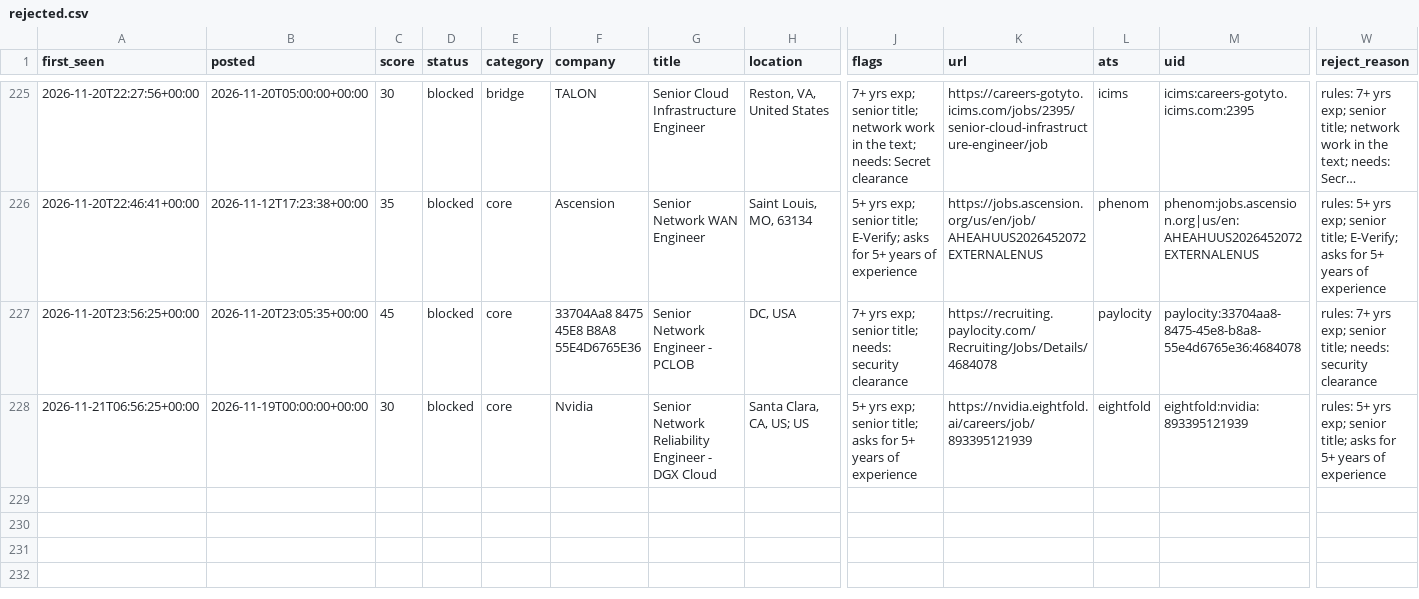
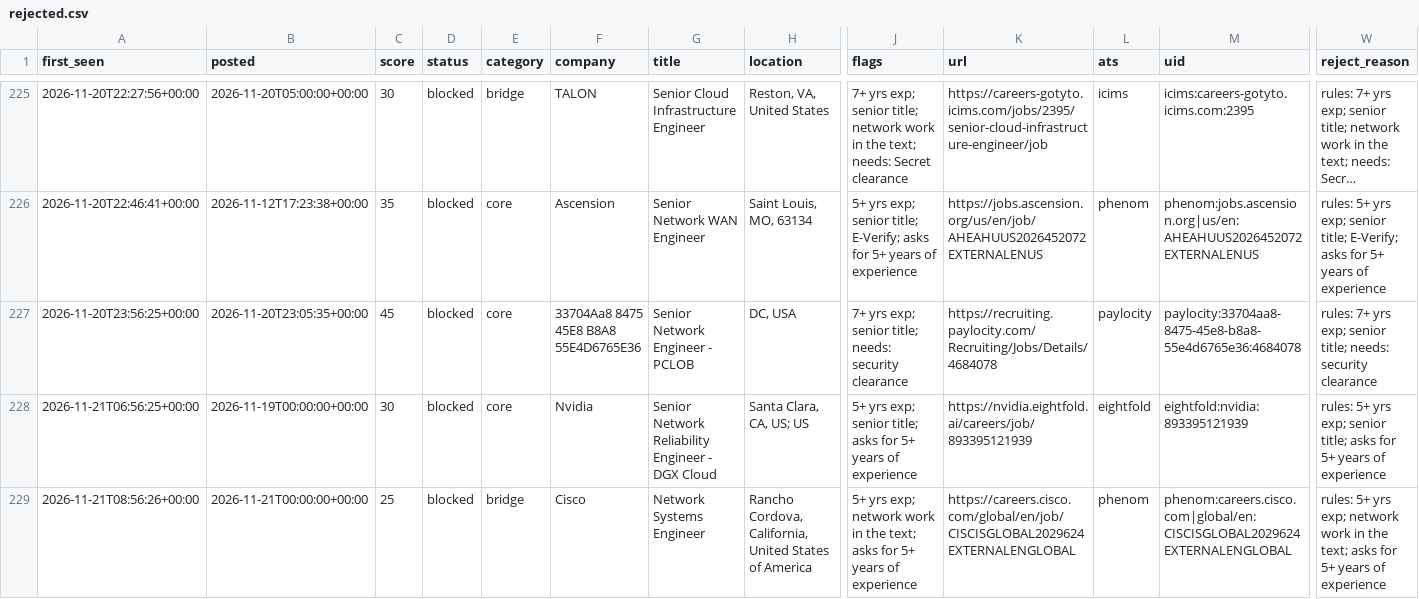
Before and after one commit to chandrakodali/job-radar, a CSV file: data/network/rejected.csv, drawn as a sheet; only a part is shown, gaps mark what is left out; long unchanged cells end in …; rows hold the shown columns only; the diff names each change by its address in the sheet, - before the commit and + after, or states it on an @@ line.

```diff
--- a/data/network/rejected.csv
+++ b/data/network/rejected.csv
+row 229: 2026-11-21T08:56:26+00:00 | 2026-11-21T00:00:00+00:00 | 25 | blocked | bridge | Cisco | Network Systems Engineer | Rancho Cordova, California, United States of America | 5+ yrs exp; network work in the text; asks for 5+ years of experience | https://careers.cisco.com/global/en/job/CISCISGLOBAL2029624EXTERNALENGLOBAL | phenom | phenom:careers.cisco.com|global/en:CISCISGLOBAL2029624EXTERNALENGLOBAL | rules: 5+ yrs exp; network work in the text; asks for 5+ years of experience
```
Also changed, not shown: 3 other files.
